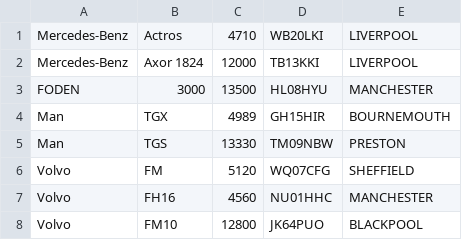
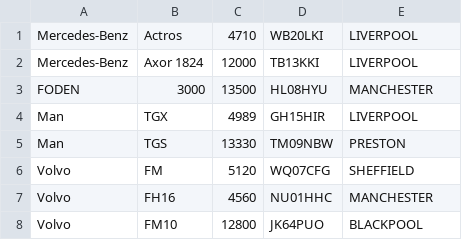
Before and after one commit to islamclucas/OO_Sys-eDepot, a CSV file: 5104-eDepot/src/vehicle.csv, drawn as a sheet; the diff names each change by its address in the sheet, - before the commit and + after, or states it on an @@ line.

Commit message:
--

```diff
--- a/5104-eDepot/src/vehicle.csv
+++ b/5104-eDepot/src/vehicle.csv
-E4: BOURNEMOUTH
+E4: LIVERPOOL
```
